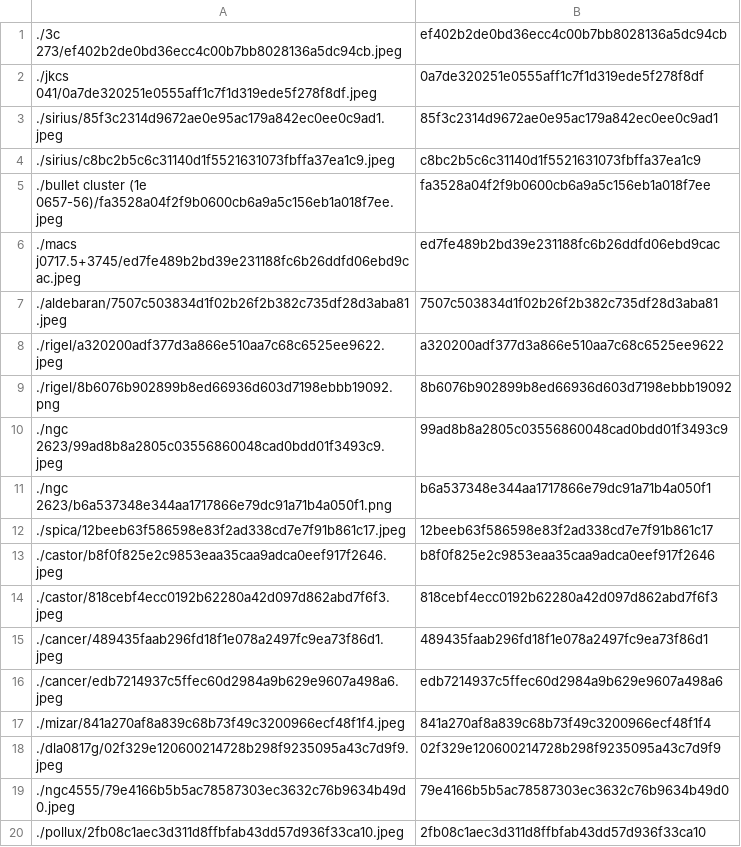
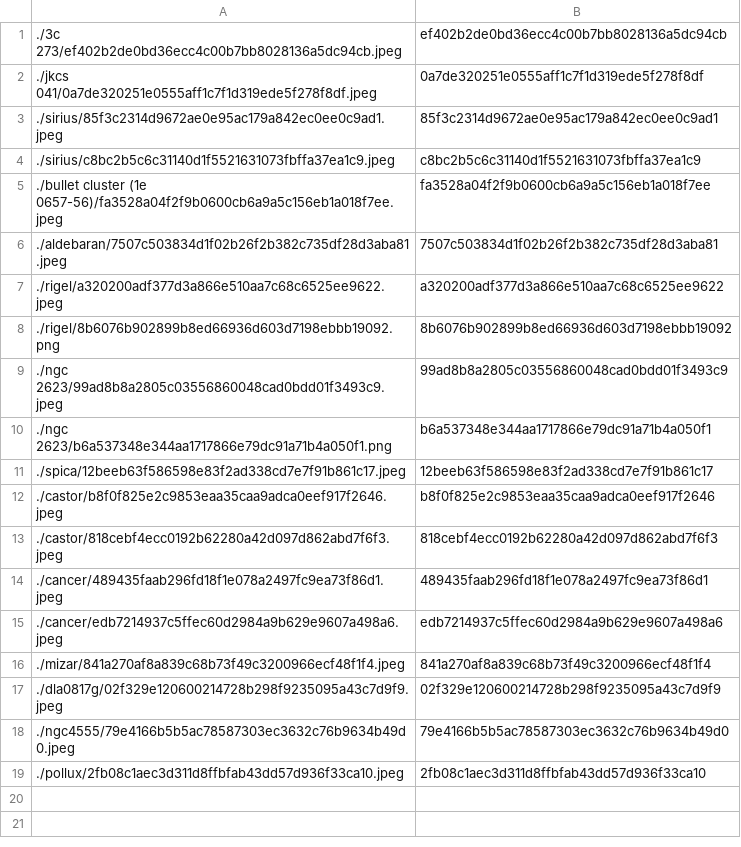
Before and after one commit to person-v132/SciOlyID-Images, a CSV file: rfts/ids.csv, drawn as a sheet; the diff names each change by its address in the sheet, - before the commit and + after, or states it on an @@ line.

```diff
--- a/rfts/ids.csv
+++ b/rfts/ids.csv
-row 6: ./macs j0717.5+3745/ed7fe489b2bd39e231188fc6b26ddfd06ebd9cac.jpeg | ed7fe489b2bd39e231188fc6b26ddfd06ebd9cac
```
